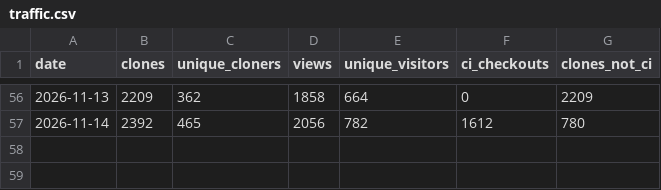
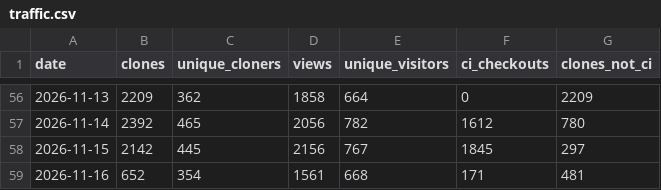
Before and after one commit to rorygallagher2024/glasshouse, a CSV file: traffic.csv, drawn as a sheet; only a part is shown, gaps mark what is left out.

```diff
--- a/traffic.csv
+++ b/traffic.csv
@@ -57 +57,3 @@ date,clones,unique_cloners,views,unique_visitors,ci_checkouts,clones_not_ci
 2026-11-14,2392,465,2056,782,1612,780
+2026-11-15,2142,445,2156,767,1845,297
+2026-11-16,652,354,1561,668,171,481
```
